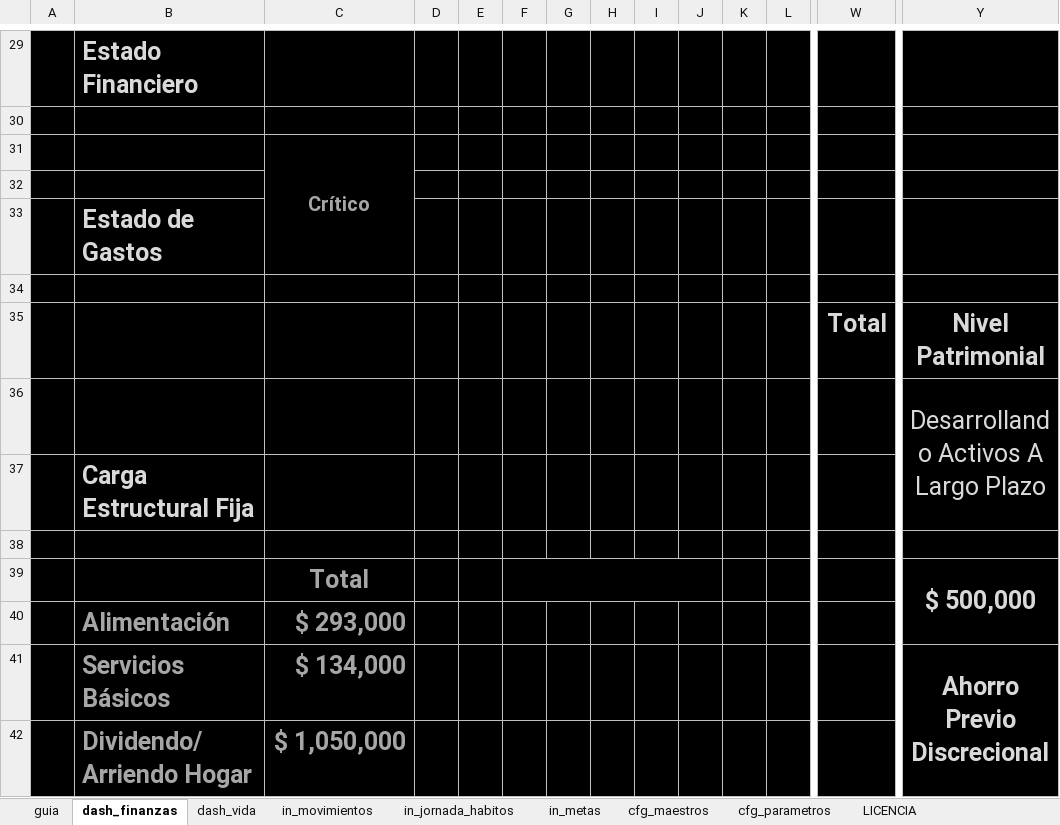
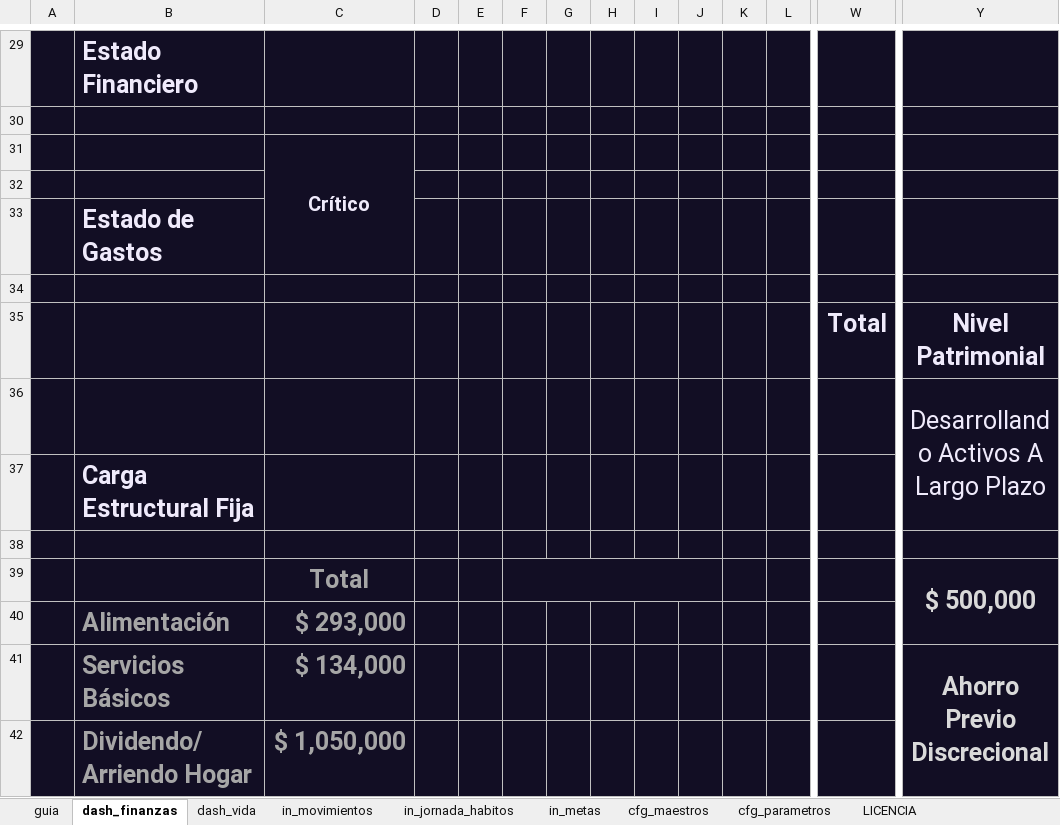
Before and after one commit to lutrizarom-spec/SaaS_Finanzas_Salud_Demo, an Excel workbook: demo/SaaS_Finanzas_Salud_Demo.xlsx, sheet dash_finanzas, drawn as a sheet; only a part is shown, gaps mark what is left out; values as stored, in another font and other column widths than the file's, no borders; charts and pictures and conditional formats not drawn; the diff covers the shown part only; the diff names each change by its address in the sheet, - before the commit and + after, or states it on an @@ line.

```diff
--- a/demo/SaaS_Finanzas_Salud_Demo.xlsx (sheet dash_finanzas)
+++ b/demo/SaaS_Finanzas_Salud_Demo.xlsx (sheet dash_finanzas)
-A29:Y42 fill: #000000
+A29:Y42 fill: #120E24
-B29 text colour: #D9D9D9
+B29 text colour: #EFEAFB
-C31 text colour: #A6A6A6
+C31 text colour: #EFEAFB
-B33 text colour: #D9D9D9
+B33 text colour: #EFEAFB
-W35 text colour: #D9D9D9
+W35 text colour: #EFEAFB
-Y35:Y36 text colour: #D9D9D9
+Y35:Y36 text colour: #EFEAFB
-B37 text colour: #D9D9D9
+B37 text colour: #EFEAFB
```
Also changed, not shown: cell formats elsewhere in this sheet, sheet in_jornada_habitos, sheet in_metas, charts or pictures, 1 other file.
